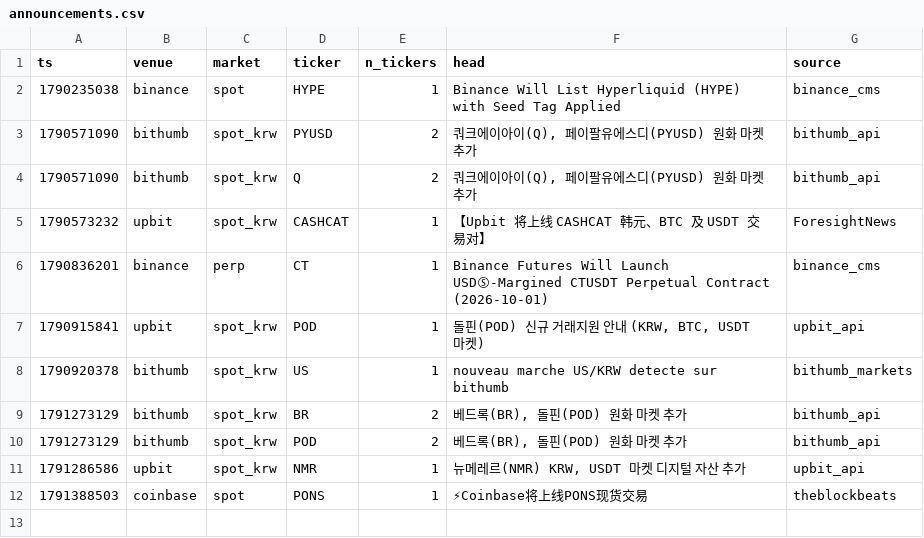
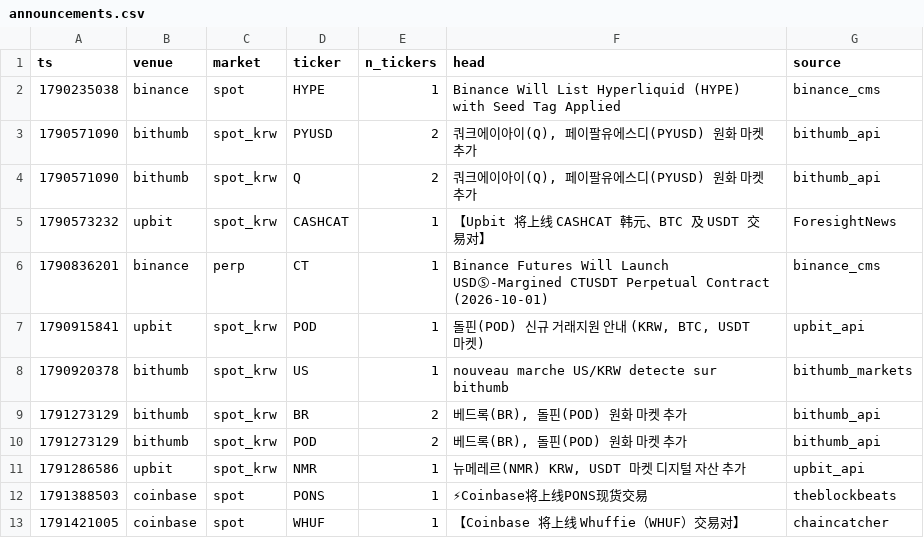
Before and after one commit to UdyrPerson/listing-live, a CSV file: live/announcements.csv, drawn as a sheet; the diff names each change by its address in the sheet, - before the commit and + after, or states it on an @@ line.

```diff
--- a/live/announcements.csv
+++ b/live/announcements.csv
+row 13: 1791421005 | coinbase | spot | WHUF | 1 | 【Coinbase 将上线 Whuffie（WHUF）交易对】 | chaincatcher
```
Also changed, not shown: live/equity.csv, live/equity_aster.csv, 3 other files.
